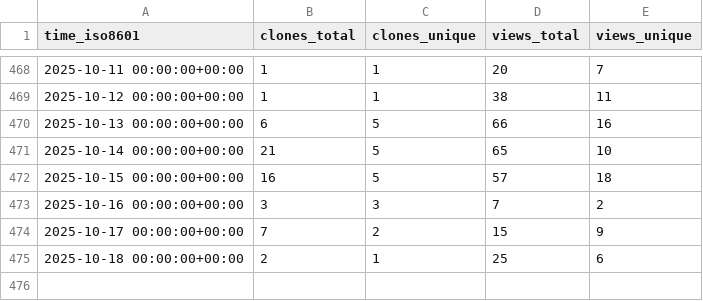
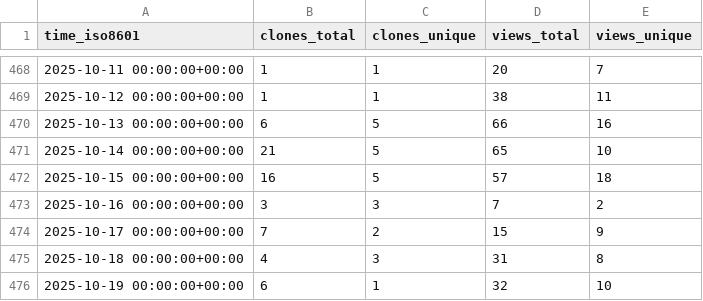
Before and after one commit to peff74/ESP_AHT20_BMP280, a CSV file: peff74/ESP_AHT20_BMP280/ghrs-data/views_clones_aggregate.csv, drawn as a sheet; only a part is shown, gaps mark what is left out.

```diff
--- a/peff74/ESP_AHT20_BMP280/ghrs-data/views_clones_aggregate.csv
+++ b/peff74/ESP_AHT20_BMP280/ghrs-data/views_clones_aggregate.csv
@@ -474,2 +474,3 @@ time_iso8601,clones_total,clones_unique,views_total,views_unique
 2025-10-17 00:00:00+00:00,7,2,15,9
-2025-10-18 00:00:00+00:00,2,1,25,6
+2025-10-18 00:00:00+00:00,4,3,31,8
+2025-10-19 00:00:00+00:00,6,1,32,10
```
Also changed, not shown: 1 other file.
